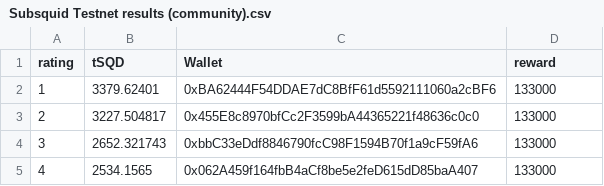
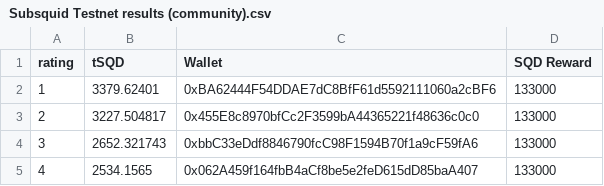
Before and after one commit to subsquid-quests/results, a CSV file: Subsquid Testnet results (community).csv, drawn as a sheet; only a part is shown.

Commit message:
Update Subsquid Testnet results (community).csv

```diff
--- a/Subsquid Testnet results (community).csv
+++ b/Subsquid Testnet results (community).csv
@@ -1,2 +1,2 @@
-rating,tSQD,Wallet,reward
+rating,tSQD,Wallet,SQD Reward
 1,3379.62401,0xBA62444F54DDAE7dC8BfF61d5592111060a2cBF6,133000
```
